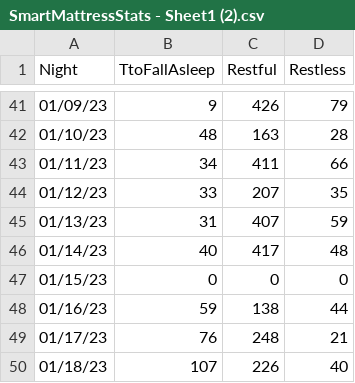
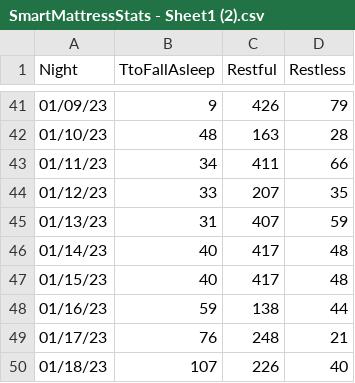
Before and after one commit to ACollins00/SmartMattressMoonPhases, a CSV file: SmartMattressStats - Sheet1 (2).csv, drawn as a sheet; only a part is shown, gaps mark what is left out.

Commit message:
commit changes

```diff
--- a/SmartMattressStats - Sheet1 (2).csv
+++ b/SmartMattressStats - Sheet1 (2).csv
@@ -46,3 +46,3 @@ Night,TtoFallAsleep,Restful,Restless
 01/14/23,40,417,48
-01/15/23,0,0,0
+01/15/23,40,417,48
 01/16/23,59,138,44
```
